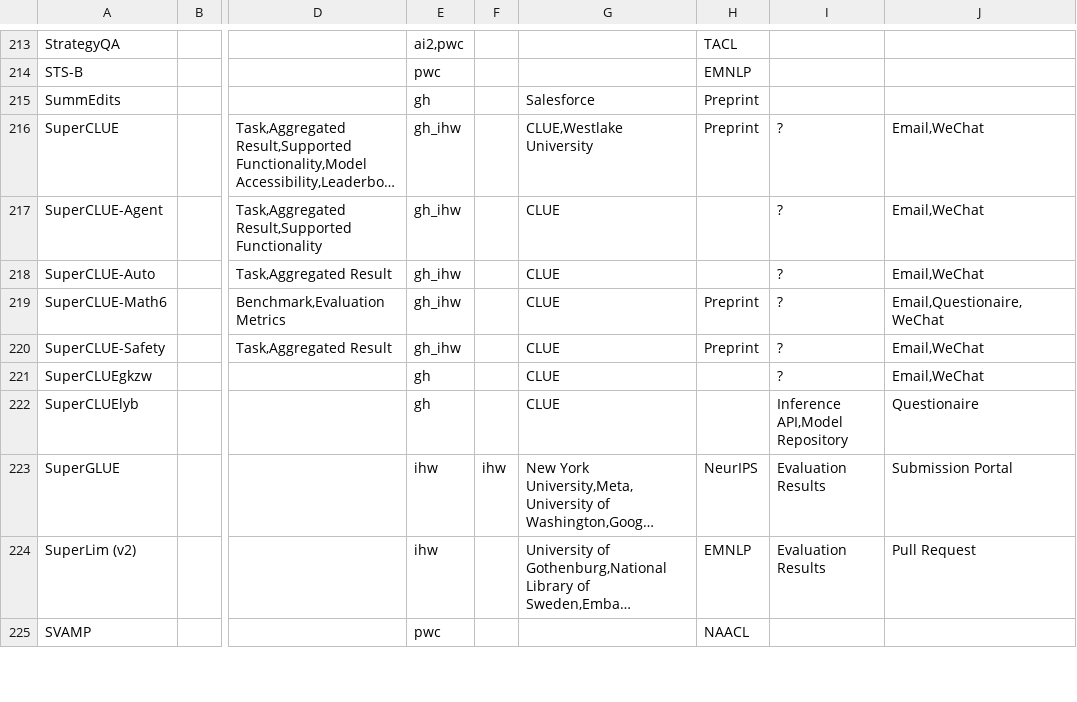
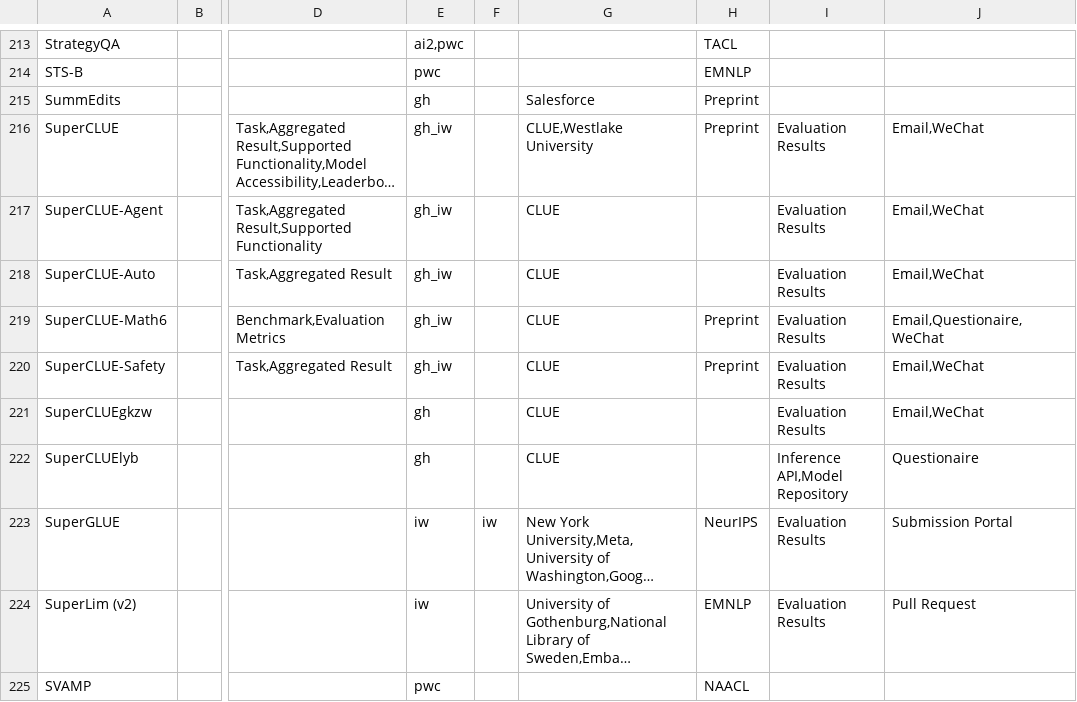
Before and after one commit to zhimin-z/Foundation-Model-Leaderboard-Survey, a CSV file: meta/rq1/Leaderboard.csv, drawn as a sheet; only a part is shown, gaps mark what is left out; long unchanged cells end in …; the diff covers the shown part only; the diff names each change by its address in the sheet, - before the commit and + after, or states it on an @@ line.

```diff
--- a/meta/rq1/Leaderboard.csv
+++ b/meta/rq1/Leaderboard.csv
-E216:E220: gh_ihw
+E216:E220: gh_iw
-I216:I221: ?
+I216:I221: Evaluation Results
-E223:E224: ihw
+E223:E224: iw
-F223: ihw
+F223: iw
```
Also changed, not shown: 5 added rows and 69 edited cells elsewhere in this file, meta/rq1/Leaderboard_processed.csv, 2 other files.
